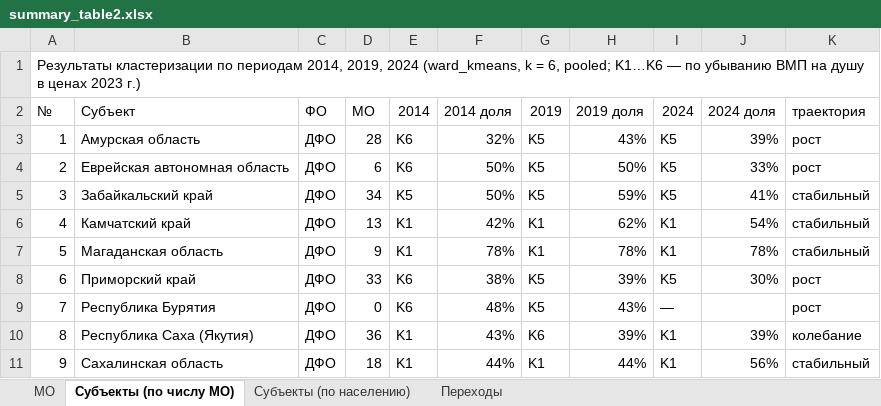
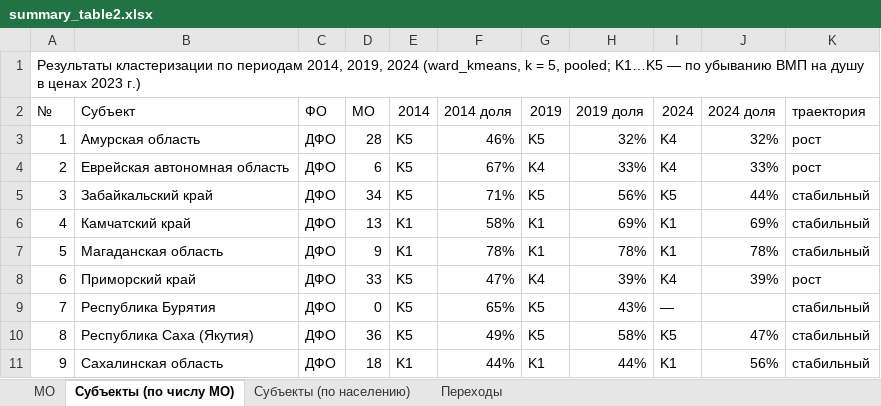
Before and after one commit to quizzes1/sberindex, an Excel workbook: data/processed/summary_table2.xlsx, sheet Субъекты (по числу МО), drawn as a sheet; only a part is shown; values as stored, in another font and other column widths than the file's, no cell formats; the diff covers the shown part only; the diff names each change by its address in the sheet, - before the commit and + after, or states it on an @@ line.

```diff
--- a/data/processed/summary_table2.xlsx (sheet Субъекты (по числу МО))
+++ b/data/processed/summary_table2.xlsx (sheet Субъекты (по числу МО))
-A1 (№): …k = 6, pooled; K1…K6 — по…
+A1 (№): …k = 5, pooled; K1…K5 — по…
-E3:E4 (2014): K6
+E3:E4 (2014): K5
-F3 (2014 доля): 32%
+F3 (2014 доля): 46%
-H3 (2019 доля): 43%
+H3 (2019 доля): 32%
-I3:I4 (2024): K5
+I3:I4 (2024): K4
-J3 (2024 доля): 39%
+J3 (2024 доля): 32%
-F4 (2014 доля): 50%
+F4 (2014 доля): 67%
-G4 (2019): K5
+G4 (2019): K4
-H4 (2019 доля): 50%
+H4 (2019 доля): 33%
-F5 (2014 доля): 50%
+F5 (2014 доля): 71%
-H5 (2019 доля): 59%
+H5 (2019 доля): 56%
-J5 (2024 доля): 41%
+J5 (2024 доля): 44%
-F6 (2014 доля): 42%
+F6 (2014 доля): 58%
-H6 (2019 доля): 62%
+H6 (2019 доля): 69%
-J6 (2024 доля): 54%
+J6 (2024 доля): 69%
-E8:E9 (2014): K6
+E8:E9 (2014): K5
-F8 (2014 доля): 38%
+F8 (2014 доля): 47%
-G8 (2019): K5
+G8 (2019): K4
-I8 (2024): K5
+I8 (2024): K4
-J8 (2024 доля): 30%
+J8 (2024 доля): 39%
-F9 (2014 доля): 48%
+F9 (2014 доля): 65%
-K9 (траектория): рост
+K9 (траектория): стабильный
-E10 (2014): K1
+E10 (2014): K5
-F10 (2014 доля): 43%
+F10 (2014 доля): 49%
-G10 (2019): K6
+G10 (2019): K5
-H10 (2019 доля): 39%
+H10 (2019 доля): 58%
-I10 (2024): K1
+I10 (2024): K5
-J10 (2024 доля): 39%
+J10 (2024 доля): 47%
-K10 (траектория): колебание
+K10 (траектория): стабильный
```
Also changed, not shown: 346 edited cells elsewhere in this sheet, sheet МО, sheet Субъекты (по населению), sheet Переходы, cell formats, data/processed/summary_table1.xlsx, 30 other files.
